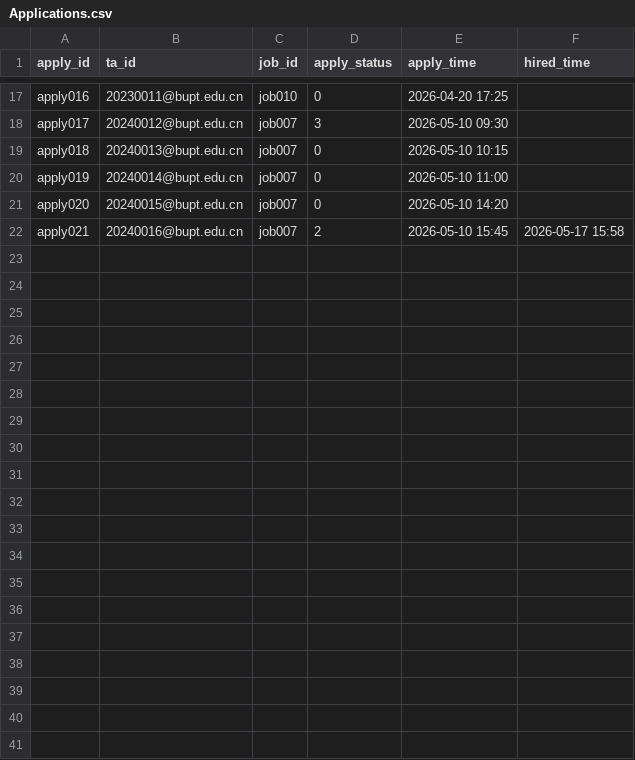
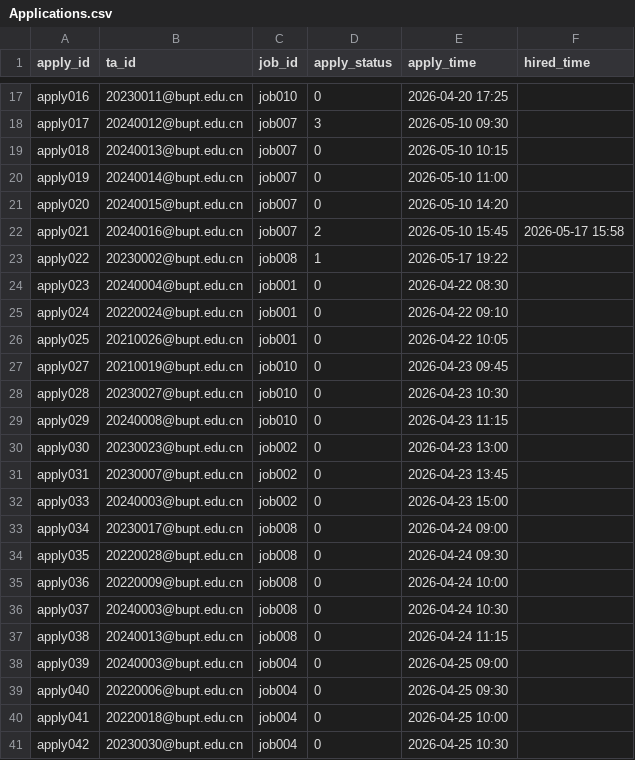
Before and after one commit to Wsyctrl/RecruitmentSystem_Group066, a CSV file: data/Applications.csv, drawn as a sheet; only a part is shown, gaps mark what is left out; the diff covers the shown part only; the diff names each change by its address in the sheet, - before the commit and + after, or states it on an @@ line.

```diff
--- a/data/Applications.csv
+++ b/data/Applications.csv
+row 23: apply022 | 20230002@bupt.edu.cn | job008 | 1 | 2026-05-17 19:22
+row 24: apply023 | 20240004@bupt.edu.cn | job001 | 0 | 2026-04-22 08:30
+row 25: apply024 | 20220024@bupt.edu.cn | job001 | 0 | 2026-04-22 09:10
+row 26: apply025 | 20210026@bupt.edu.cn | job001 | 0 | 2026-04-22 10:05
+row 27: apply027 | 20210019@bupt.edu.cn | job010 | 0 | 2026-04-23 09:45
+row 28: apply028 | 20230027@bupt.edu.cn | job010 | 0 | 2026-04-23 10:30
+row 29: apply029 | 20240008@bupt.edu.cn | job010 | 0 | 2026-04-23 11:15
+row 30: apply030 | 20230023@bupt.edu.cn | job002 | 0 | 2026-04-23 13:00
+row 31: apply031 | 20230007@bupt.edu.cn | job002 | 0 | 2026-04-23 13:45
+row 32: apply033 | 20240003@bupt.edu.cn | job002 | 0 | 2026-04-23 15:00
+row 33: apply034 | 20230017@bupt.edu.cn | job008 | 0 | 2026-04-24 09:00
+row 34: apply035 | 20220028@bupt.edu.cn | job008 | 0 | 2026-04-24 09:30
+row 35: apply036 | 20220009@bupt.edu.cn | job008 | 0 | 2026-04-24 10:00
+row 36: apply037 | 20240003@bupt.edu.cn | job008 | 0 | 2026-04-24 10:30
+row 37: apply038 | 20240013@bupt.edu.cn | job008 | 0 | 2026-04-24 11:15
+row 38: apply039 | 20240003@bupt.edu.cn | job004 | 0 | 2026-04-25 09:00
+row 39: apply040 | 20220006@bupt.edu.cn | job004 | 0 | 2026-04-25 09:30
+row 40: apply041 | 20220018@bupt.edu.cn | job004 | 0 | 2026-04-25 10:00
+row 41: apply042 | 20230030@bupt.edu.cn | job004 | 0 | 2026-04-25 10:30
```
Also changed, not shown: 17 added rows and 4 edited cells elsewhere in this file, data/Jobs.csv, data/MO.csv, 19 other files.
